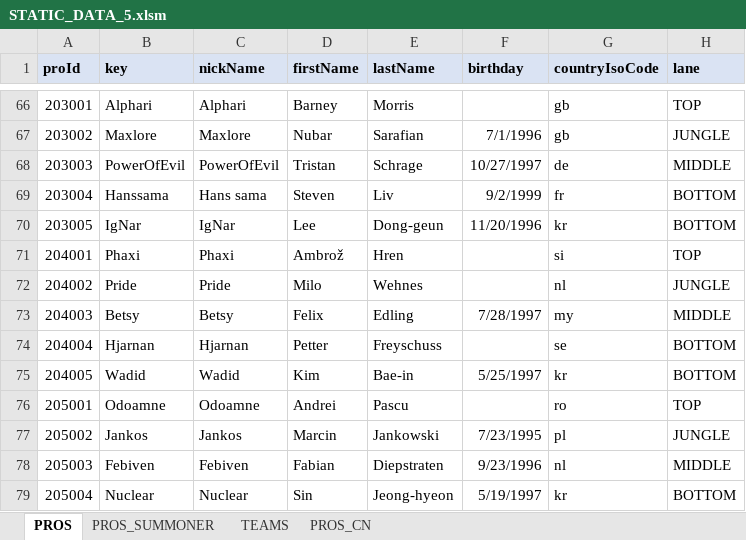
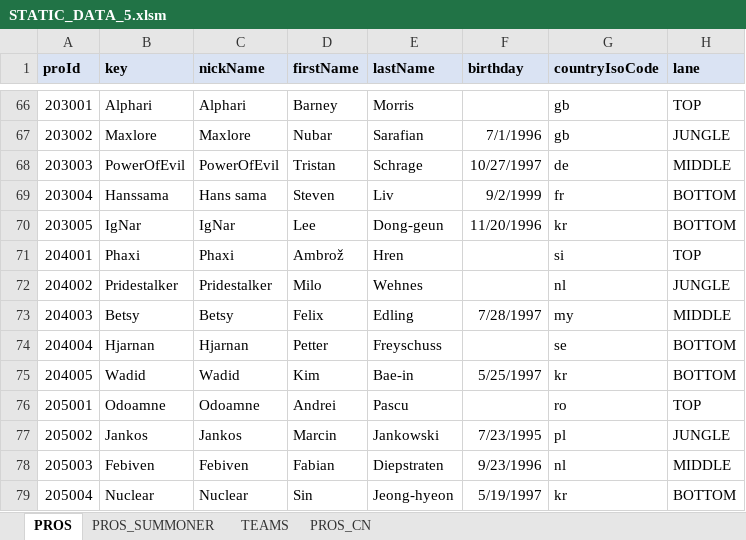
Before and after one commit to hk86/lolvvv-assets, an Excel workbook: private/STATIC_DATA_5.xlsm, sheet PROS, drawn as a sheet; only a part is shown, gaps mark what is left out; values as stored, in another font and other column widths than the file's, no borders; the diff names each change by its address in the sheet, - before the commit and + after, or states it on an @@ line.

Commit message:
pridestalker changes

```diff
--- a/private/STATIC_DATA_5.xlsm (sheet PROS)
+++ b/private/STATIC_DATA_5.xlsm (sheet PROS)
-B72 (key): Pride
+B72 (key): Pridestalker
-C72 (nickName): Pride
+C72 (nickName): Pridestalker
```
Also changed, not shown: sheet PROS_SUMMONER, formulas that keep their value, hidden cells.
